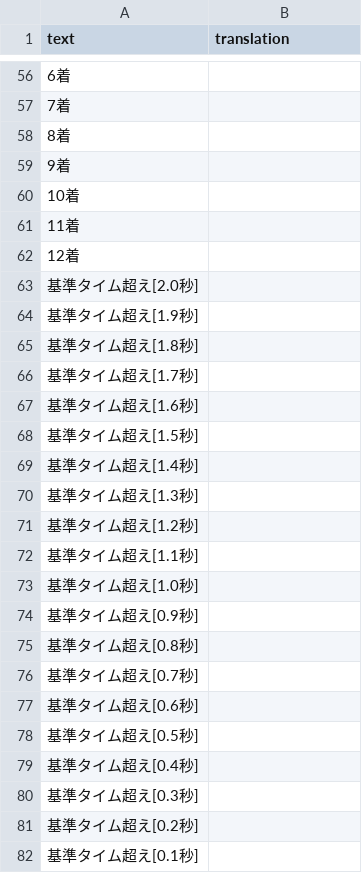
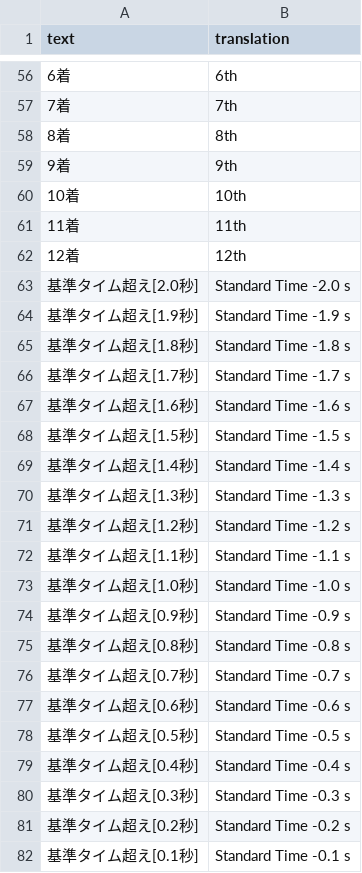
Before and after one commit to FabulousCupcake/umamusume-db-translate, a CSV file: src/data/pvp-raw-score-name.csv, drawn as a sheet; only a part is shown, gaps mark what is left out; the diff covers the shown part only.

Commit message:
pvp-raw-score-name translation

```diff
--- a/src/data/pvp-raw-score-name.csv
+++ b/src/data/pvp-raw-score-name.csv
@@ -56,27 +56,27 @@
-"6着",""
-"7着",""
-"8着",""
-"9着",""
-"10着",""
-"11着",""
-"12着",""
-"基準タイム超え[2.0秒]",""
-"基準タイム超え[1.9秒]",""
-"基準タイム超え[1.8秒]",""
-"基準タイム超え[1.7秒]",""
-"基準タイム超え[1.6秒]",""
-"基準タイム超え[1.5秒]",""
-"基準タイム超え[1.4秒]",""
-"基準タイム超え[1.3秒]",""
-"基準タイム超え[1.2秒]",""
-"基準タイム超え[1.1秒]",""
-"基準タイム超え[1.0秒]",""
-"基準タイム超え[0.9秒]",""
-"基準タイム超え[0.8秒]",""
-"基準タイム超え[0.7秒]",""
-"基準タイム超え[0.6秒]",""
-"基準タイム超え[0.5秒]",""
-"基準タイム超え[0.4秒]",""
-"基準タイム超え[0.3秒]",""
-"基準タイム超え[0.2秒]",""
-"基準タイム超え[0.1秒]",""
+"6着","6th"
+"7着","7th"
+"8着","8th"
+"9着","9th"
+"10着","10th"
+"11着","11th"
+"12着","12th"
+"基準タイム超え[2.0秒]","Standard Time -2.0 s"
+"基準タイム超え[1.9秒]","Standard Time -1.9 s"
+"基準タイム超え[1.8秒]","Standard Time -1.8 s"
+"基準タイム超え[1.7秒]","Standard Time -1.7 s"
+"基準タイム超え[1.6秒]","Standard Time -1.6 s"
+"基準タイム超え[1.5秒]","Standard Time -1.5 s"
+"基準タイム超え[1.4秒]","Standard Time -1.4 s"
+"基準タイム超え[1.3秒]","Standard Time -1.3 s"
+"基準タイム超え[1.2秒]","Standard Time -1.2 s"
+"基準タイム超え[1.1秒]","Standard Time -1.1 s"
+"基準タイム超え[1.0秒]","Standard Time -1.0 s"
+"基準タイム超え[0.9秒]","Standard Time -0.9 s"
+"基準タイム超え[0.8秒]","Standard Time -0.8 s"
+"基準タイム超え[0.7秒]","Standard Time -0.7 s"
+"基準タイム超え[0.6秒]","Standard Time -0.6 s"
+"基準タイム超え[0.5秒]","Standard Time -0.5 s"
+"基準タイム超え[0.4秒]","Standard Time -0.4 s"
+"基準タイム超え[0.3秒]","Standard Time -0.3 s"
+"基準タイム超え[0.2秒]","Standard Time -0.2 s"
+"基準タイム超え[0.1秒]","Standard Time -0.1 s"
```
Also changed, not shown: 58 edited cells elsewhere in this file.
